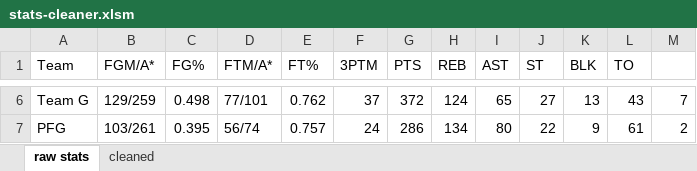
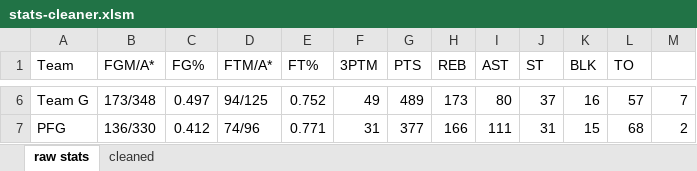
Before and after one commit to robolsmath/public-data, an Excel workbook: nbafantasy-data/stats-cleaner.xlsm, sheet raw stats, drawn as a sheet; only a part is shown, gaps mark what is left out; values as stored, in another font and other column widths than the file's, no cell formats; the diff covers the shown part only; the diff names each change by its address in the sheet, - before the commit and + after, or states it on an @@ line.

Commit message:
261025 updated data

```diff
--- a/nbafantasy-data/stats-cleaner.xlsm (sheet raw stats)
+++ b/nbafantasy-data/stats-cleaner.xlsm (sheet raw stats)
-B6 (FGM/A*): 129/259
+B6 (FGM/A*): 173/348
-C6 (FG%): 0.498
+C6 (FG%): 0.497
-D6 (FTM/A*): 77/101
+D6 (FTM/A*): 94/125
-E6 (FT%): 0.762
+E6 (FT%): 0.752
-F6 (3PTM): 37
+F6 (3PTM): 49
-G6 (PTS): 372
+G6 (PTS): 489
-H6 (REB): 124
+H6 (REB): 173
-I6 (AST): 65
+I6 (AST): 80
-J6 (ST): 27
+J6 (ST): 37
-K6 (BLK): 13
+K6 (BLK): 16
-L6 (TO): 43
+L6 (TO): 57
-B7 (FGM/A*): 103/261
+B7 (FGM/A*): 136/330
-C7 (FG%): 0.395
+C7 (FG%): 0.412
-D7 (FTM/A*): 56/74
+D7 (FTM/A*): 74/96
-E7 (FT%): 0.757
+E7 (FT%): 0.771
-F7 (3PTM): 24
+F7 (3PTM): 31
-G7 (PTS): 286
+G7 (PTS): 377
-H7 (REB): 134
+H7 (REB): 166
-I7 (AST): 80
+I7 (AST): 111
-J7 (ST): 22
+J7 (ST): 31
-K7 (BLK): 9
+K7 (BLK): 15
-L7 (TO): 61
+L7 (TO): 68
```
Also changed, not shown: 117 edited cells elsewhere in this sheet, sheet cleaned, cell formats, 2 other files.
